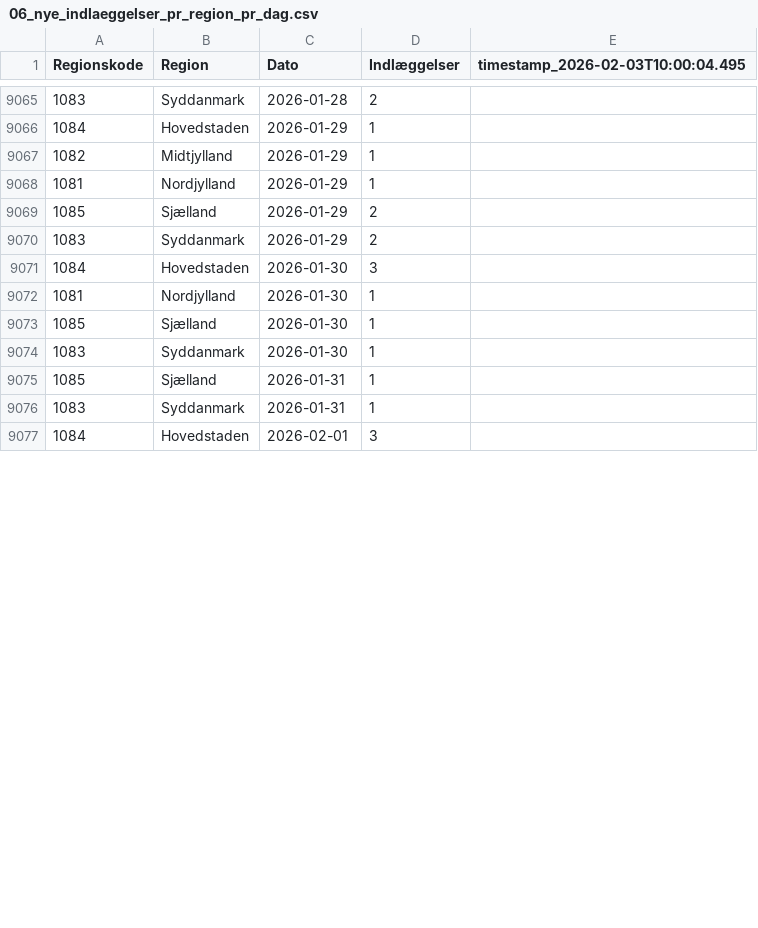
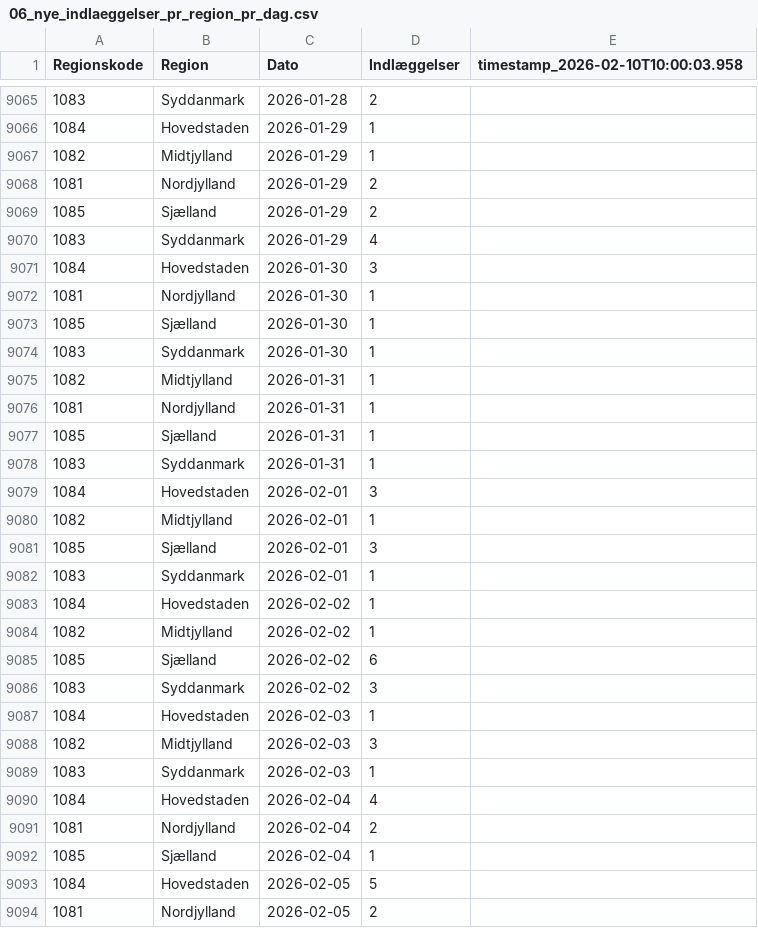
Before and after one commit to steenhulthin/infectious-diseases-data, a CSV file: docs/06_nye_indlaeggelser_pr_region_pr_dag.csv, drawn as a sheet; only a part is shown, gaps mark what is left out; the diff covers the shown part only.

```diff
--- a/docs/06_nye_indlaeggelser_pr_region_pr_dag.csv
+++ b/docs/06_nye_indlaeggelser_pr_region_pr_dag.csv
@@ -1 +1 @@
-"Regionskode";"Region";"Dato";"Indlæggelser";"timestamp_2026-02-03T10:00:04.495"
+"Regionskode";"Region";"Dato";"Indlæggelser";"timestamp_2026-02-10T10:00:03.958"
@@ -9067,5 +9067,5 @@
 1082;Midtjylland;2026-01-29;1;
-1081;Nordjylland;2026-01-29;1;
+1081;Nordjylland;2026-01-29;2;
 1085;Sjælland;2026-01-29;2;
-1083;Syddanmark;2026-01-29;2;
+1083;Syddanmark;2026-01-29;4;
 1084;Hovedstaden;2026-01-30;3;
@@ -9074,2 +9074,4 @@
 1083;Syddanmark;2026-01-30;1;
+1082;Midtjylland;2026-01-31;1;
+1081;Nordjylland;2026-01-31;1;
 1085;Sjælland;2026-01-31;1;
@@ -9077 +9079,16 @@
 1084;Hovedstaden;2026-02-01;3;
+1082;Midtjylland;2026-02-01;1;
+1085;Sjælland;2026-02-01;3;
+1083;Syddanmark;2026-02-01;1;
+1084;Hovedstaden;2026-02-02;1;
+1082;Midtjylland;2026-02-02;1;
+1085;Sjælland;2026-02-02;6;
+1083;Syddanmark;2026-02-02;3;
+1084;Hovedstaden;2026-02-03;1;
+1082;Midtjylland;2026-02-03;3;
+1083;Syddanmark;2026-02-03;1;
+1084;Hovedstaden;2026-02-04;4;
+1081;Nordjylland;2026-02-04;2;
+1085;Sjælland;2026-02-04;1;
+1084;Hovedstaden;2026-02-05;5;
+1081;Nordjylland;2026-02-05;2;
```
Also changed, not shown: 10 added rows, 1 removed row and 15 edited cells elsewhere in this file, docs/07_antal_doede_pr_dag_pr_region.csv, docs/08_bekraeftede_tilfaelde_pr_dag_pr_regions.csv, 26 other files.
